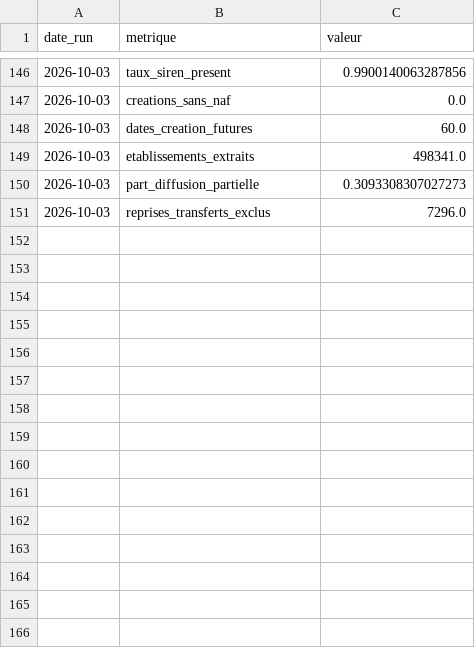
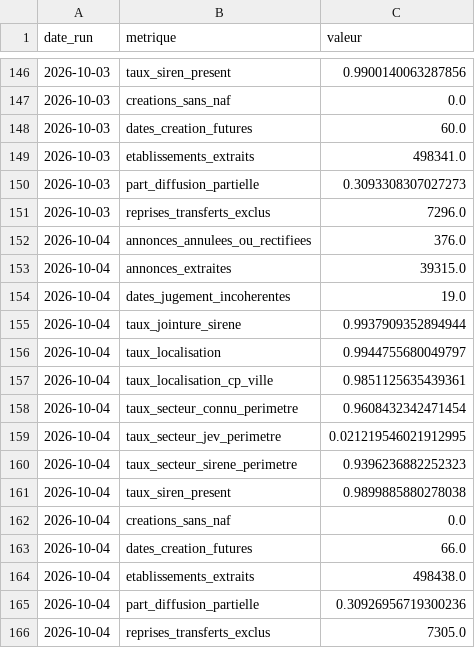
Before and after one commit to Alex6460064/observatoire-economique-pays-basque, a CSV file: qualite.csv, drawn as a sheet; only a part is shown, gaps mark what is left out; the diff names each change by its address in the sheet, - before the commit and + after, or states it on an @@ line.

```diff
--- a/qualite.csv
+++ b/qualite.csv
+row 152: 2026-10-04 | annonces_annulees_ou_rectifiees | 376.0
+row 153: 2026-10-04 | annonces_extraites | 39315.0
+row 154: 2026-10-04 | dates_jugement_incoherentes | 19.0
+row 155: 2026-10-04 | taux_jointure_sirene | 0.9937909352894944
+row 156: 2026-10-04 | taux_localisation | 0.9944755680049797
+row 157: 2026-10-04 | taux_localisation_cp_ville | 0.9851125635439361
+row 158: 2026-10-04 | taux_secteur_connu_perimetre | 0.9608432342471454
+row 159: 2026-10-04 | taux_secteur_jev_perimetre | 0.021219546021912995
+row 160: 2026-10-04 | taux_secteur_sirene_perimetre | 0.9396236882252323
+row 161: 2026-10-04 | taux_siren_present | 0.9899885880278038
+row 162: 2026-10-04 | creations_sans_naf | 0.0
+row 163: 2026-10-04 | dates_creation_futures | 66.0
+row 164: 2026-10-04 | etablissements_extraits | 498438.0
+row 165: 2026-10-04 | part_diffusion_partielle | 0.30926956719300236
+row 166: 2026-10-04 | reprises_transferts_exclus | 7305.0
```
Also changed, not shown: 1 other file.
